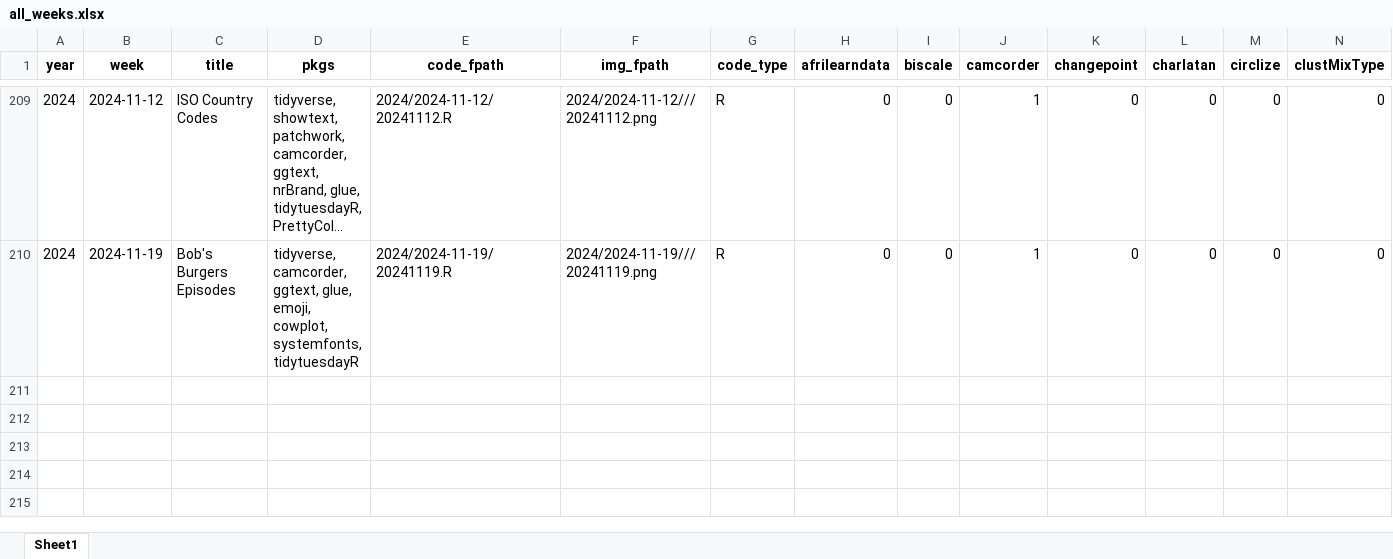
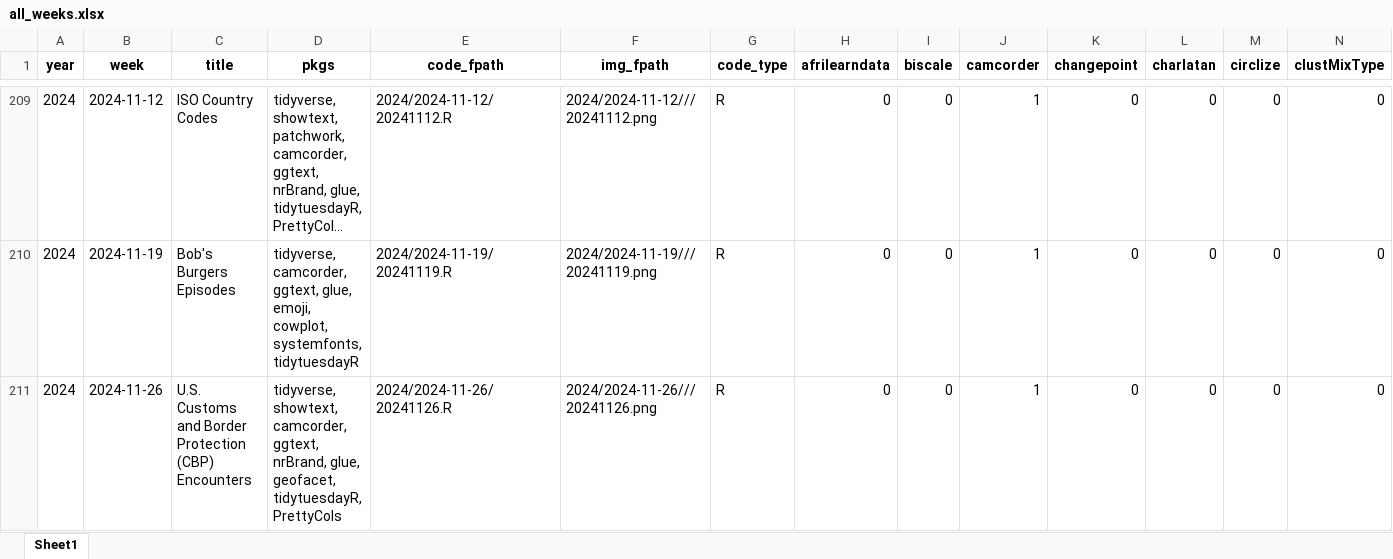
Before and after one commit to nrennie/tidytuesday, an Excel workbook: data/all_weeks.xlsx, sheet Sheet1, drawn as a sheet; only a part is shown, gaps mark what is left out; long unchanged cells end in …; values as stored, in another font and other column widths than the file's, no borders; rows hold the shown columns only; the diff names each change by its address in the sheet, - before the commit and + after, or states it on an @@ line.

```diff
--- a/data/all_weeks.xlsx (sheet Sheet1)
+++ b/data/all_weeks.xlsx (sheet Sheet1)
+row 211: 2024 | 2024-11-26 | U.S. Customs and Border Protection (CBP) Encounters | tidyverse, showtext, camcorder, ggtext, nrBrand, glue, geofacet, tidytuesdayR, PrettyCols | 2024/2024-11-26/20241126.R | 2024/2024-11-26///20241126.png | R | 0 | 0 | 1 | 0 | 0 | 0 | 0
```
Also changed, not shown: 1 other file.
